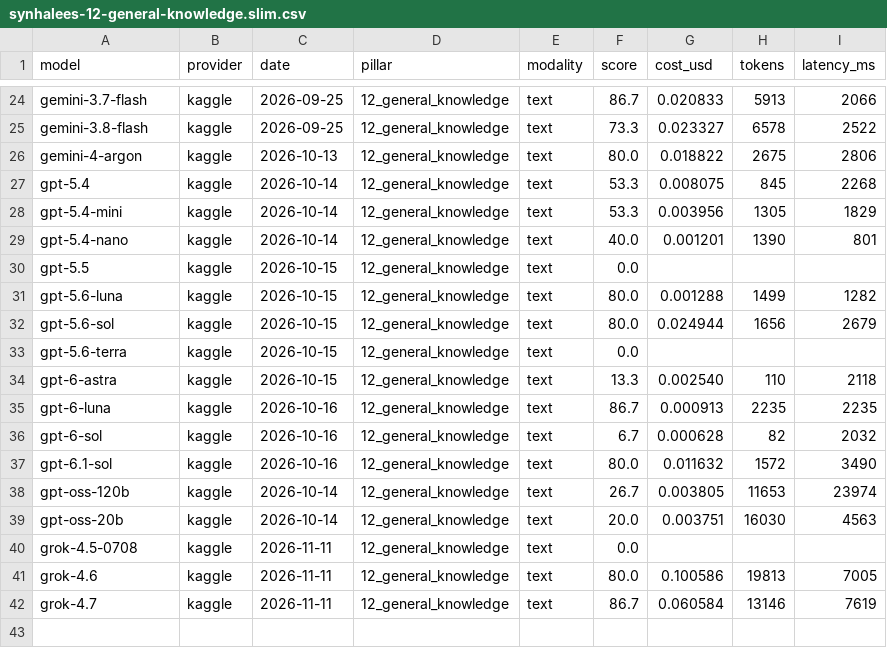
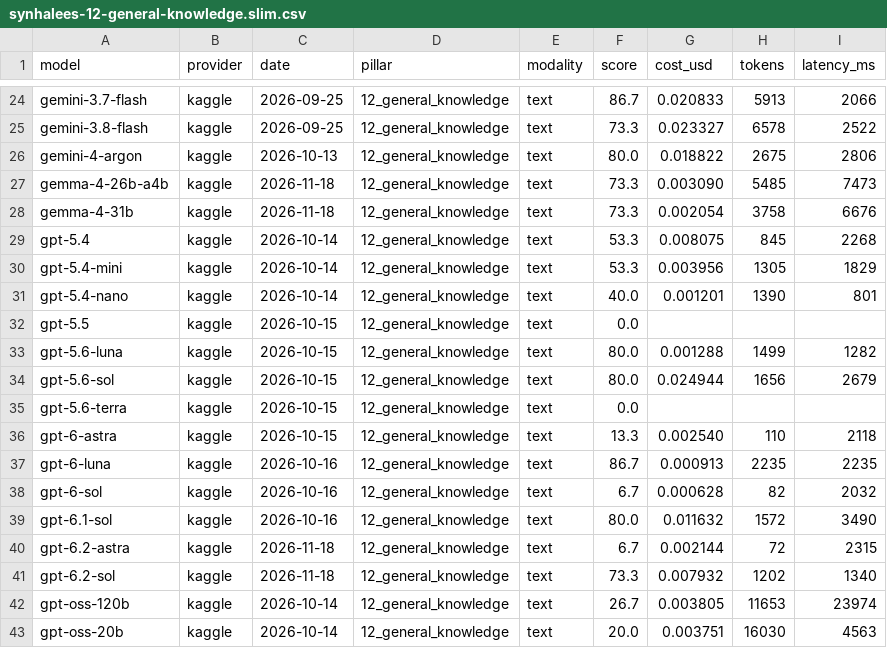
Before and after one commit to SynhalaAI/SynhalEES-Benchmark, a CSV file: kaggle/results/synhalees-12-general-knowledge.slim.csv, drawn as a sheet; only a part is shown, gaps mark what is left out; the shorter side is filled out with more unchanged rows.

```diff
--- a/kaggle/results/synhalees-12-general-knowledge.slim.csv
+++ b/kaggle/results/synhalees-12-general-knowledge.slim.csv
@@ -26,2 +26,4 @@ gemini-3.8-flash,kaggle,2026-09-25,12_general_knowledge,text,73.3,0.023327,6578,
 gemini-4-argon,kaggle,2026-10-13,12_general_knowledge,text,80.0,0.018822,2675,2806
+gemma-4-26b-a4b,kaggle,2026-11-18,12_general_knowledge,text,73.3,0.003090,5485,7473
+gemma-4-31b,kaggle,2026-11-18,12_general_knowledge,text,73.3,0.002054,3758,6676
 gpt-5.4,kaggle,2026-10-14,12_general_knowledge,text,53.3,0.008075,845,2268
@@ -37,2 +39,4 @@ gpt-6-sol,kaggle,2026-10-16,12_general_knowledge,text,6.7,0.000628,82,2032
 gpt-6.1-sol,kaggle,2026-10-16,12_general_knowledge,text,80.0,0.011632,1572,3490
+gpt-6.2-astra,kaggle,2026-11-18,12_general_knowledge,text,6.7,0.002144,72,2315
+gpt-6.2-sol,kaggle,2026-11-18,12_general_knowledge,text,73.3,0.007932,1202,1340
 gpt-oss-120b,kaggle,2026-10-14,12_general_knowledge,text,26.7,0.003805,11653,23974
```
Also changed, not shown: kaggle/results/synhalees-01-buddhist-culture.slim.csv, kaggle/results/synhalees-03-classical-literature.slim.csv, 27 other files.
